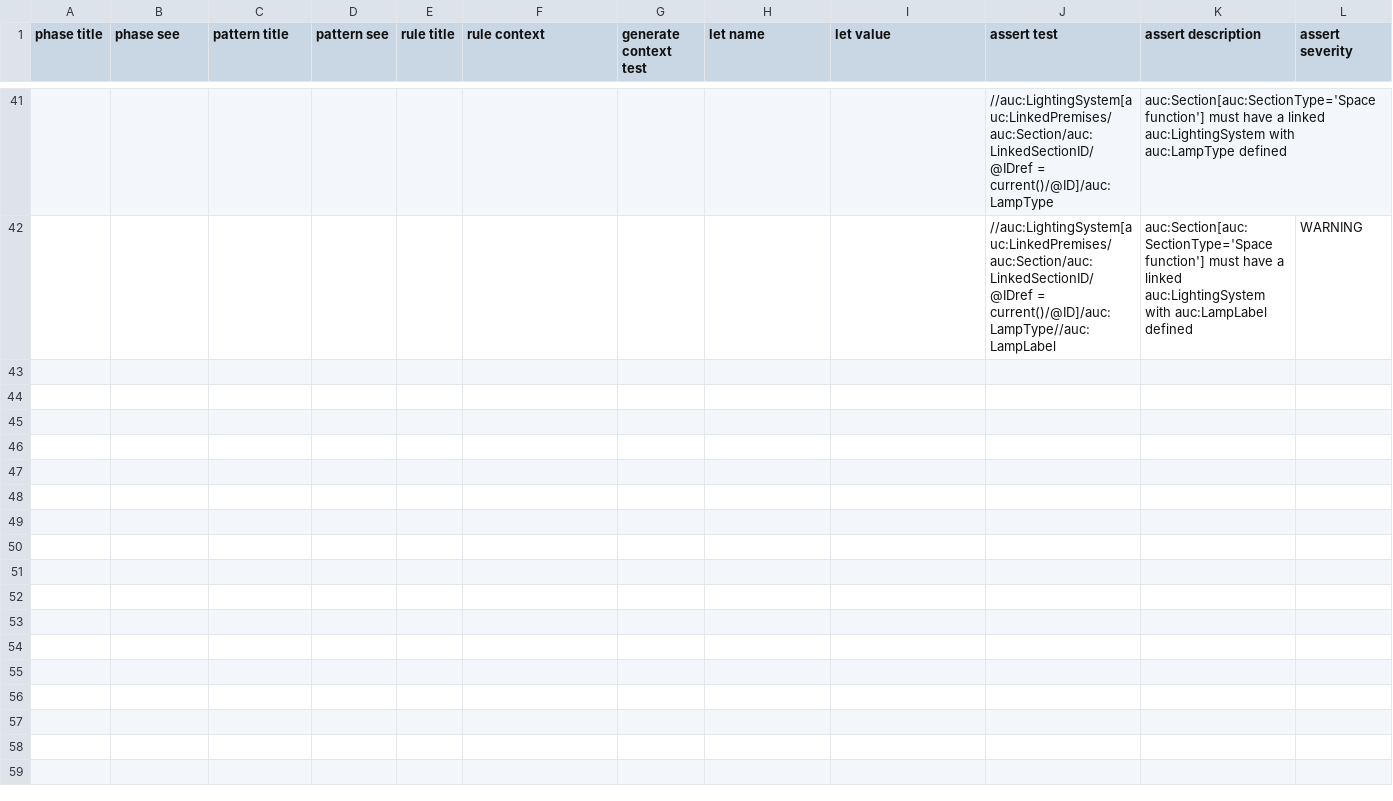
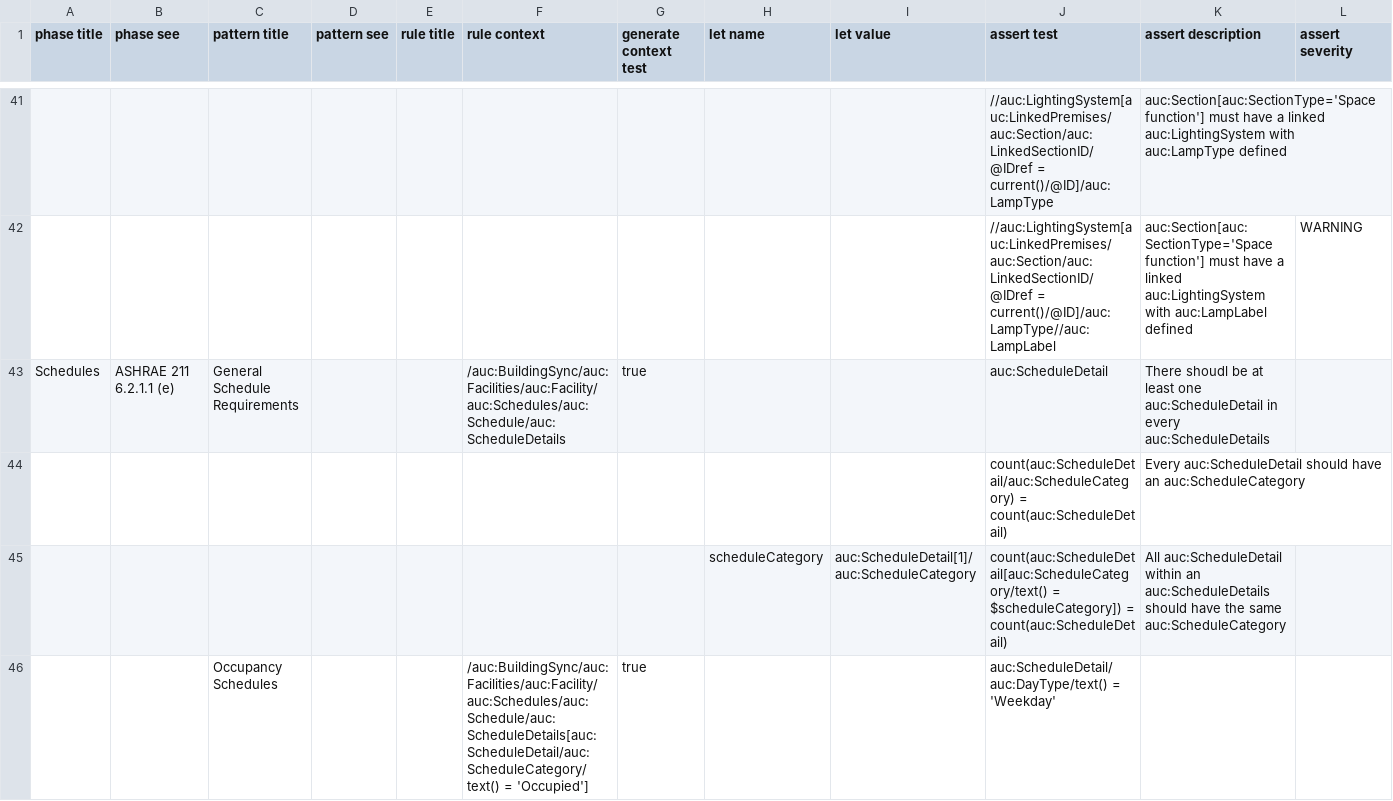
Before and after one commit to BuildingSync/TestSuite, a CSV file: schematron/v2.2.0/v2-2-0_L200_Audit.csv, drawn as a sheet; only a part is shown, gaps mark what is left out; rows hold the shown columns only; the diff covers the shown part only; the diff names each change by its address in the sheet, - before the commit and + after, or states it on an @@ line.

Commit message:
feat(schematron): add occupancy schedule for L200

```diff
--- a/schematron/v2.2.0/v2-2-0_L200_Audit.csv
+++ b/schematron/v2.2.0/v2-2-0_L200_Audit.csv
+row 43: Schedules | ASHRAE 211 6.2.1.1 (e) | General Schedule Requirements |  |  | /auc:BuildingSync/auc:Facilities/auc:Facility/auc:Schedules/auc:Schedule/auc:ScheduleDetails | true |  |  | auc:ScheduleDetail | There shoudl be at least one auc:ScheduleDetail in every auc:ScheduleDetails
+row 44:  |  |  |  |  |  |  |  |  | count(auc:ScheduleDetail/auc:ScheduleCategory) = count(auc:ScheduleDetail) | Every auc:ScheduleDetail should have an auc:ScheduleCategory
+row 45:  |  |  |  |  |  |  | scheduleCategory | auc:ScheduleDetail[1]/auc:ScheduleCategory | count(auc:ScheduleDetail[auc:ScheduleCategory/text() = $scheduleCategory]) = count(auc:ScheduleDetail) | All auc:ScheduleDetail within an auc:ScheduleDetails should have the same auc:ScheduleCategory
+row 46:  |  | Occupancy Schedules |  |  | /auc:BuildingSync/auc:Facilities/auc:Facility/auc:Schedules/auc:Schedule/auc:ScheduleDetails[auc:ScheduleDetail/auc:ScheduleCategory/text() = 'Occupied'] | true |  |  | auc:ScheduleDetail/auc:DayType/text() = 'Weekday'
```
Also changed, not shown: 3 added rows elsewhere in this file, 2 other files.
